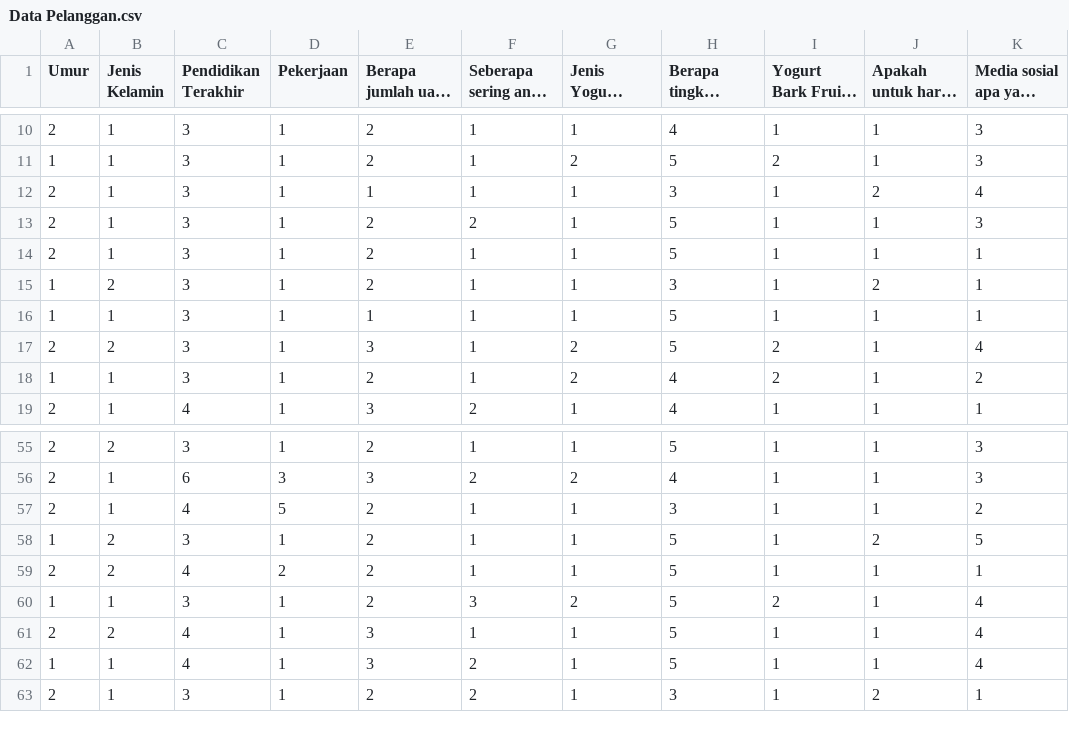
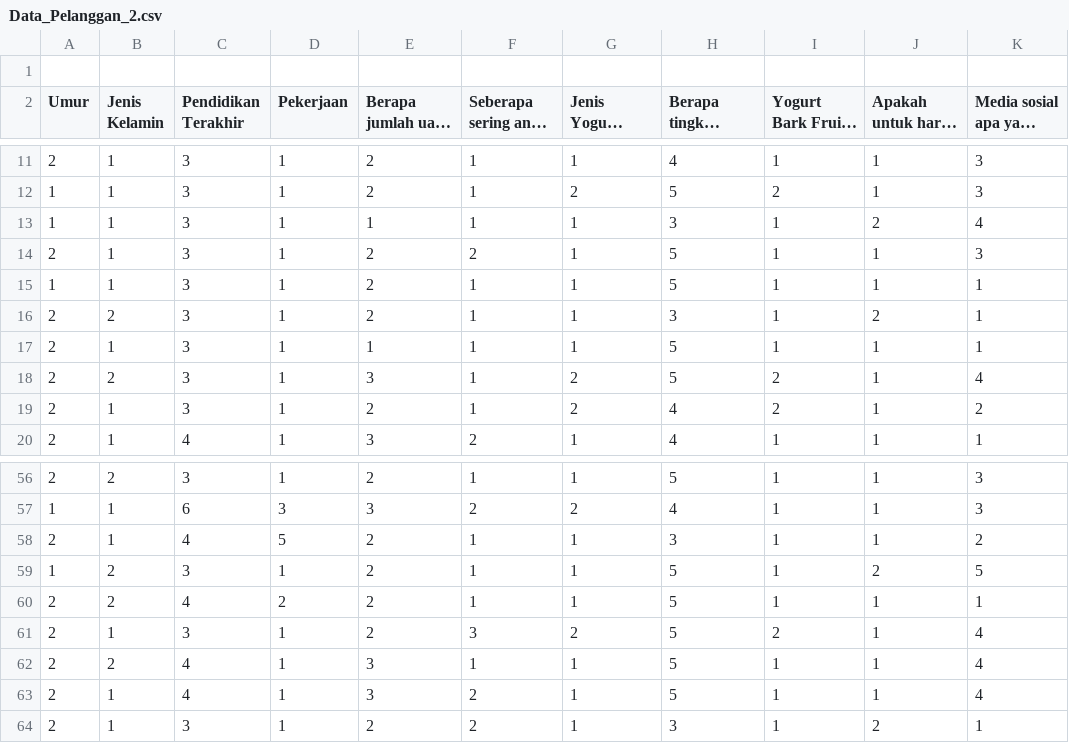
Before and after one commit to KristinBrGultom/Skripsi, a CSV file: Data_Pelanggan_2.csv (was Data Pelanggan.csv), drawn as a sheet; only a part is shown, gaps mark what is left out; long unchanged cells end in …; addresses are those after the commit; the diff covers the shown part only; the diff names each change by its address in the sheet, - before the commit and + after, or states it on an @@ line.

```diff
--- a/Data Pelanggan.csv
+++ b/Data_Pelanggan_2.csv
+row 1: (empty)
-A13 (Umur): 2
+A13 (Umur): 1
-A15 (Umur): 2
+A15 (Umur): 1
-A16:A17 (Umur): 1
+A16:A17 (Umur): 2
-A19 (Umur): 1
+A19 (Umur): 2
-A57 (Umur): 2
+A57 (Umur): 1
-A61 (Umur): 1
+A61 (Umur): 2
-A63 (Umur): 1
+A63 (Umur): 2
```
Also changed, not shown: 2 added rows, 2 removed rows, 1 moved row and 22 edited cells elsewhere in this file, 3 other files.
